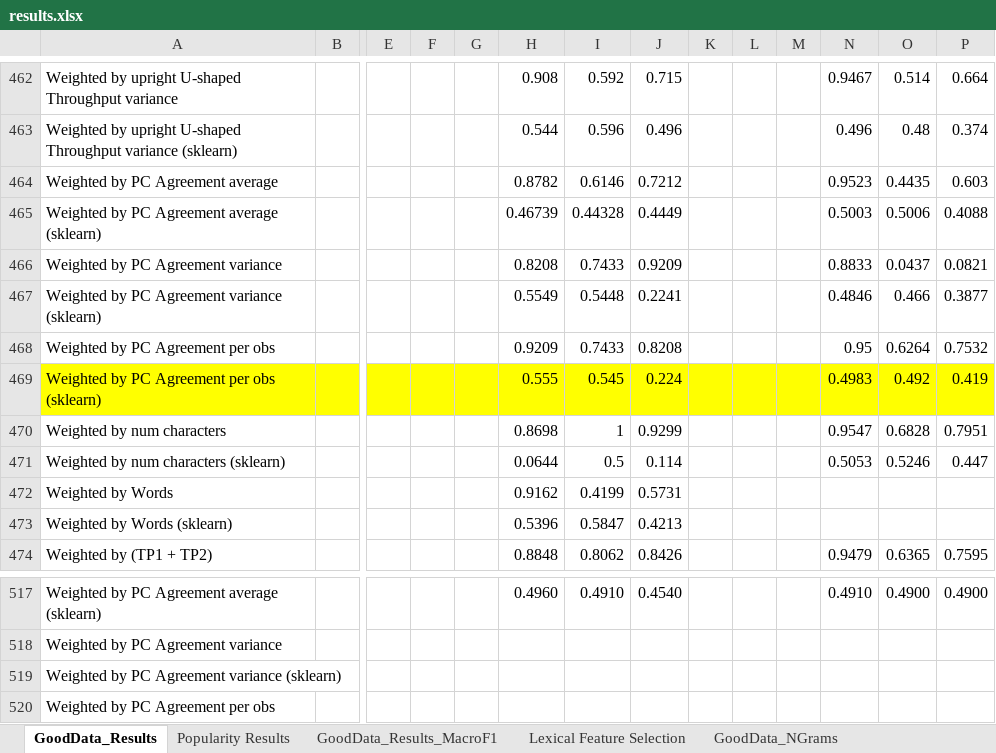
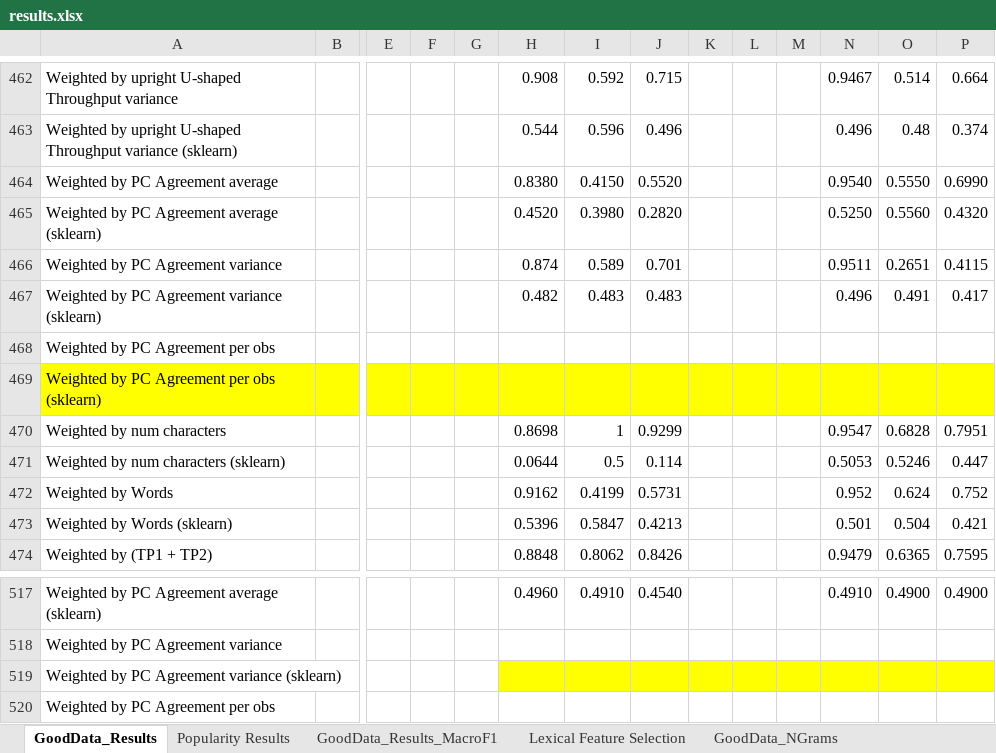
Before and after one commit to quarbby/diplomacy-betrayal, an Excel workbook: documents/results.xlsx, sheet GoodData_Results, drawn as a sheet; only a part is shown, gaps mark what is left out; values as stored, in another font and other column widths than the file's, no borders; removed rows and columns are numbered as before the commit, all else as after; rows hold the shown columns only; the diff names each change by its address in the sheet, - before the commit and + after, or states it on an @@ line.

Commit message:
more results

```diff
--- a/documents/results.xlsx (sheet GoodData_Results)
+++ b/documents/results.xlsx (sheet GoodData_Results)
-row 464: Weighted by PC Agreement average |  |  |  |  | 0.8782 | 0.6146 | 0.7212 |  |  |  | 0.9523 | 0.4435 | 0.603
-row 465: Weighted by PC Agreement average (sklearn) |  |  |  |  | 0.46739 | 0.44328 | 0.4449 |  |  |  | 0.5003 | 0.5006 | 0.4088
-row 466: Weighted by PC Agreement variance |  |  |  |  | 0.8208 | 0.7433 | 0.9209 |  |  |  | 0.8833 | 0.0437 | 0.0821
-row 467: Weighted by PC Agreement variance (sklearn) |  |  |  |  | 0.5549 | 0.5448 | 0.2241 |  |  |  | 0.4846 | 0.466 | 0.3877
-row 468: Weighted by PC Agreement per obs |  |  |  |  | 0.9209 | 0.7433 | 0.8208 |  |  |  | 0.95 | 0.6264 | 0.7532
-row 469: Weighted by PC Agreement per obs (sklearn) |  |  |  |  | 0.555 | 0.545 | 0.224 |  |  |  | 0.4983 | 0.492 | 0.419
+row 464: Weighted by PC Agreement average |  |  |  |  | 0.8380 | 0.4150 | 0.5520 |  |  |  | 0.9540 | 0.5550 | 0.6990
+row 465: Weighted by PC Agreement average (sklearn) |  |  |  |  | 0.4520 | 0.3980 | 0.2820 |  |  |  | 0.5250 | 0.5560 | 0.4320
+row 466: Weighted by PC Agreement variance |  |  |  |  | 0.874 | 0.589 | 0.701 |  |  |  | 0.9511 | 0.2651 | 0.4115
+row 467: Weighted by PC Agreement variance (sklearn) |  |  |  |  | 0.482 | 0.483 | 0.483 |  |  |  | 0.496 | 0.491 | 0.417
+row 468: Weighted by PC Agreement per obs
+row 469: Weighted by PC Agreement per obs (sklearn)
-N472: (empty)
+N472: 0.952
-O472: (empty)
+O472: 0.624
-P472: (empty)
+P472: 0.752
-N473: (empty)
+N473: 0.501
-O473: (empty)
+O473: 0.504
-P473: (empty)
+P473: 0.421
-H519:P519 fill: none
+H519:P519 fill: #FFFF00
```
